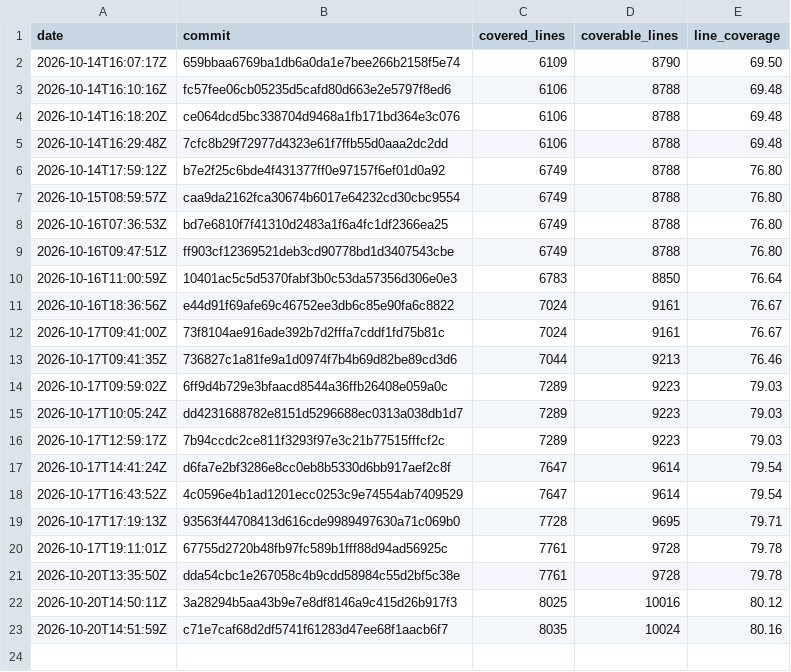
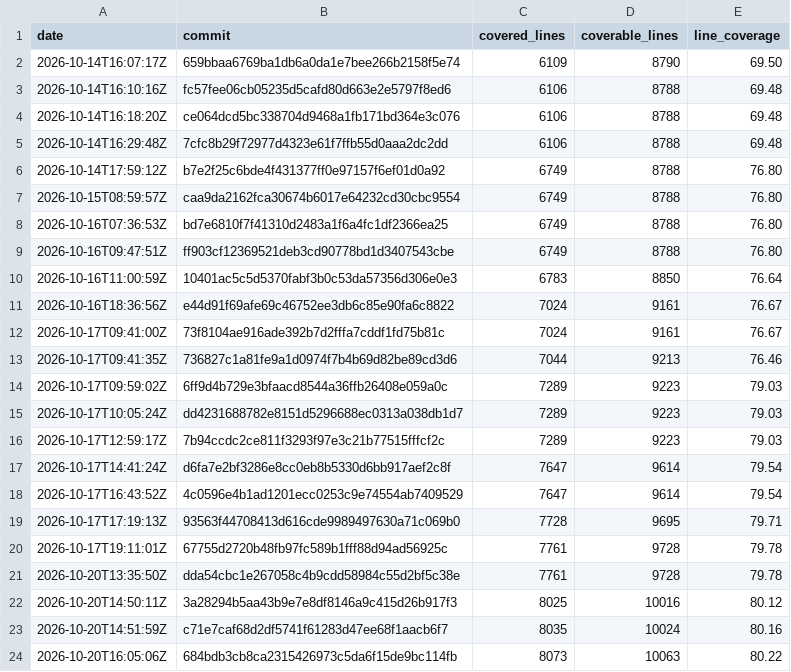
Before and after one commit to enaweg/godot-epluginframework, a CSV file: history.csv, drawn as a sheet; the diff names each change by its address in the sheet, - before the commit and + after, or states it on an @@ line.

```diff
--- a/history.csv
+++ b/history.csv
+row 24: 2026-10-20T16:05:06Z | 684bdb3cb8ca2315426973c5da6f15de9bc114fb | 8073 | 10063 | 80.22
```
Also changed, not shown: 2 other files.
